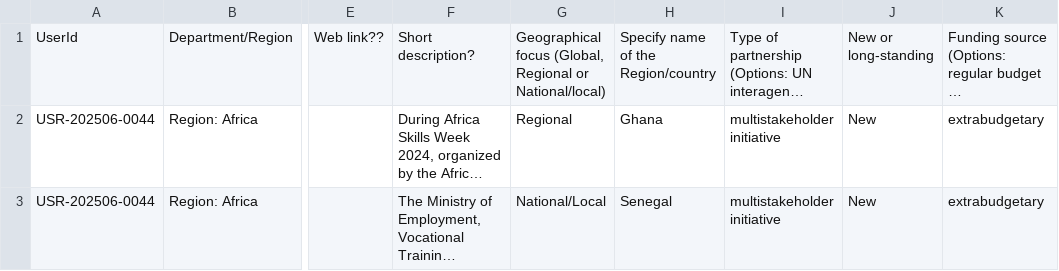
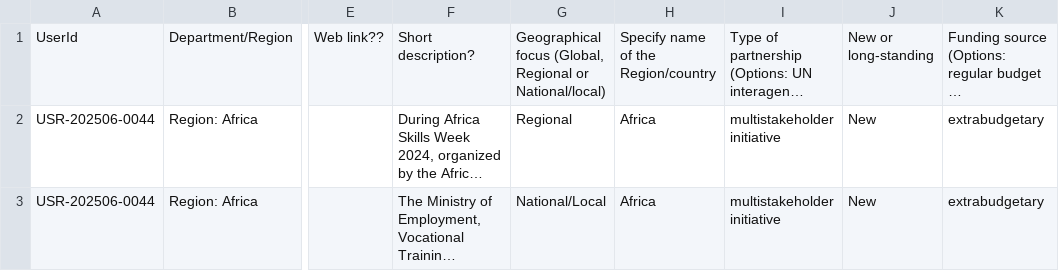
Before and after one commit to emplabyouth/emplabyeap, a CSV file: orignaldata/PART3_base_dataQ11.csv, drawn as a sheet; only a part is shown, gaps mark what is left out; long unchanged cells end in …; the diff covers the shown part only; the diff names each change by its address in the sheet, - before the commit and + after, or states it on an @@ line.

```diff
--- a/orignaldata/PART3_base_dataQ11.csv
+++ b/orignaldata/PART3_base_dataQ11.csv
-H2: Ghana
+H2: Africa
-H3: Senegal
+H3: Africa
```
Also changed, not shown: 2 added rows and 7 edited cells elsewhere in this file, orignaldata/PART3_base_dataQ10.csv, orignaldata/PART3_base_dataQ6.csv, 9 other files.
